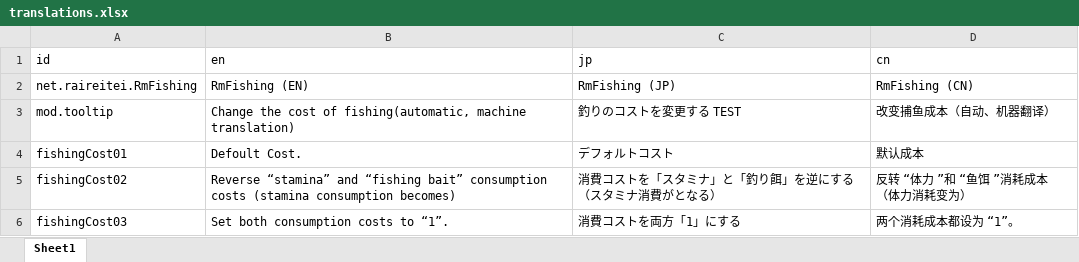
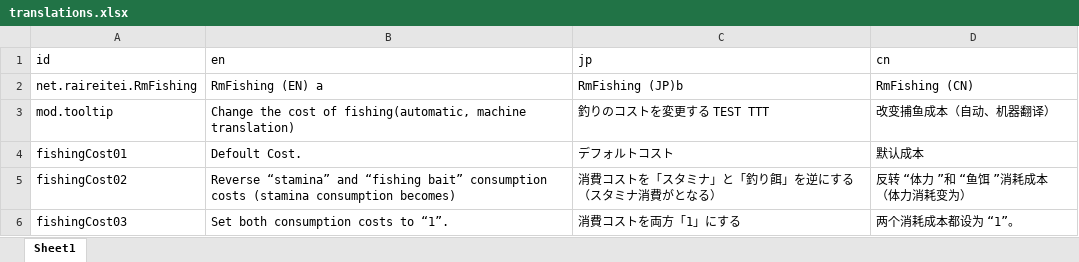
Before and after one commit to raikou/ElinModRm, an Excel workbook: RmFishing/translations.xlsx, sheet Sheet1, drawn as a sheet; values as stored, in another font and other column widths than the file's, no borders; the diff names each change by its address in the sheet, - before the commit and + after, or states it on an @@ line.

```diff
--- a/RmFishing/translations.xlsx (sheet Sheet1)
+++ b/RmFishing/translations.xlsx (sheet Sheet1)
-B2 (en): RmFishing (EN)
+B2 (en): RmFishing (EN) a
-C2 (jp): RmFishing (JP)
+C2 (jp): RmFishing (JP)b
-C3 (jp): 釣りのコストを変更する TEST
+C3 (jp): 釣りのコストを変更する TEST TTT
```
Also changed, not shown: 1 other file.
